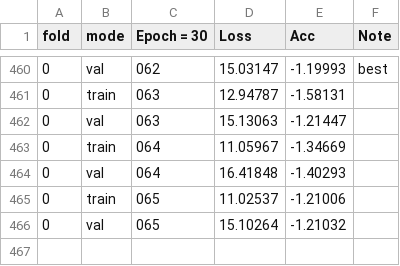
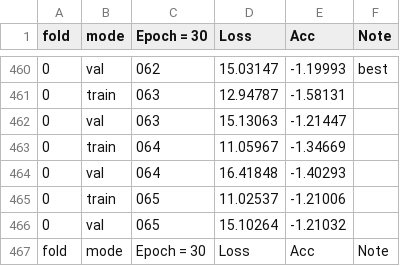
Before and after one commit to Lai-shixuan/my3rdweb, a CSV file: DL/hw3/log/sample_log.csv, drawn as a sheet; only a part is shown, gaps mark what is left out; the diff names each change by its address in the sheet, - before the commit and + after, or states it on an @@ line.

```diff
--- a/DL/hw3/log/sample_log.csv
+++ b/DL/hw3/log/sample_log.csv
+row 467: fold | mode | Epoch = 30 | Loss | Acc | Note
```
Also changed, not shown: 19 other files.
